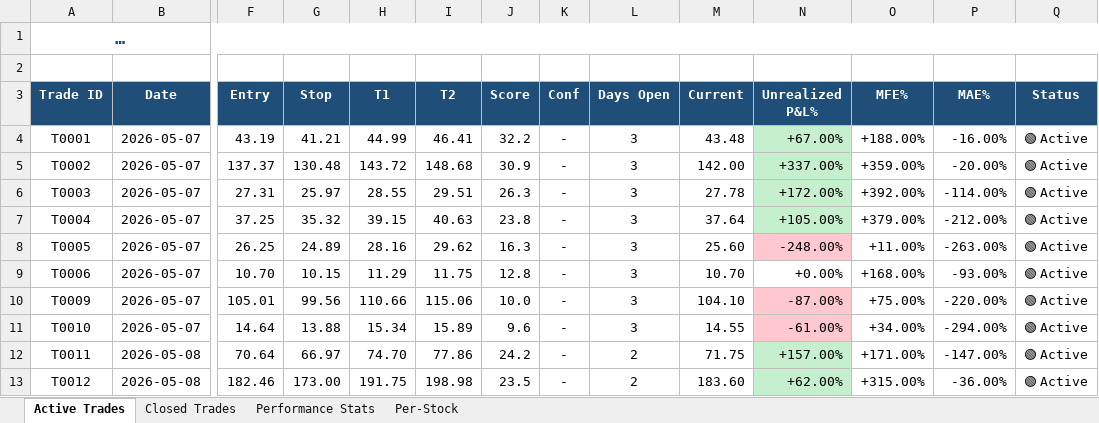
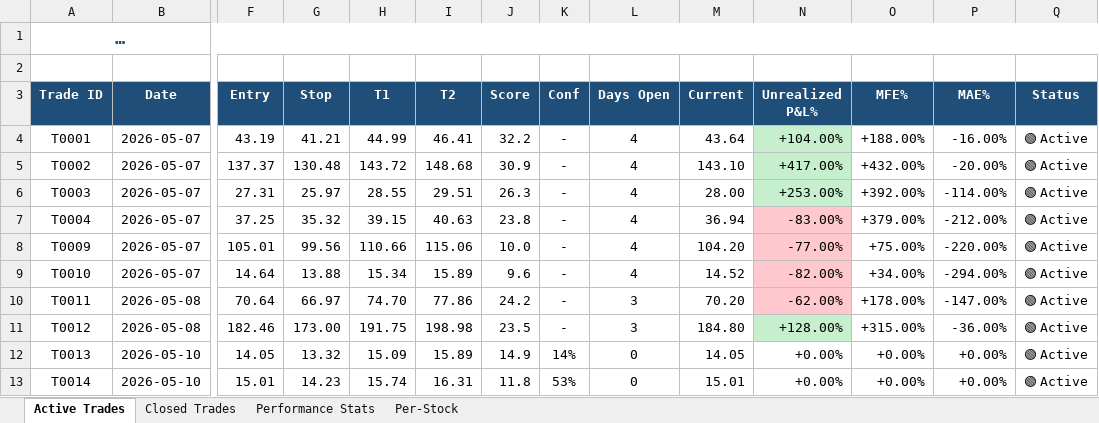
Before and after one commit to dhaher3337-debug/tadawul-swing, an Excel workbook: paper_trades/dashboard_2026-05-10.xlsx, sheet Active Trades, drawn as a sheet; only a part is shown, gaps mark what is left out; long unchanged cells end in …; values as stored, in another font and other column widths than the file's, no borders; removed rows and columns are numbered as before the commit, all else as after; rows hold the shown columns only; the diff names each change by its address in the sheet, - before the commit and + after, or states it on an @@ line.

```diff
--- a/paper_trades/dashboard_2026-05-10.xlsx (sheet Active Trades)
+++ b/paper_trades/dashboard_2026-05-10.xlsx (sheet Active Trades)
-L4:L7 (Days Open): 3
+L4:L7 (Days Open): 4
-M4 (Current): 43.48
+M4 (Current): 43.64
-N4 (Unrealized P&L%): +67.00%
+N4 (Unrealized P&L%): +104.00%
-M5 (Current): 142.00
+M5 (Current): 143.10
-N5 (Unrealized P&L%): +337.00%
+N5 (Unrealized P&L%): +417.00%
-O5 (MFE%): +359.00%
+O5 (MFE%): +432.00%
-M6 (Current): 27.78
+M6 (Current): 28.00
-N6 (Unrealized P&L%): +172.00%
+N6 (Unrealized P&L%): +253.00%
-M7 (Current): 37.64
+M7 (Current): 36.94
-N7 (Unrealized P&L%): +105.00%
+N7 (Unrealized P&L%): -83.00%
-N7 fill: #C6EFCE
+N7 fill: #FFC7CE
-row 8: T0005 | 2026-05-07 | 26.25 | 24.89 | 28.16 | 29.62 | 16.3 | - | 3 | 25.60 | -248.00% | +11.00% | -263.00% | 🟢 Active
-row 9: T0006 | 2026-05-07 | 10.70 | 10.15 | 11.29 | 11.75 | 12.8 | - | 3 | 10.70 | +0.00% | +168.00% | -93.00% | 🟢 Active
-L8:L9 (Days Open): 3
+L8:L9 (Days Open): 4
-M8 (Current): 104.10
+M8 (Current): 104.20
-N8 (Unrealized P&L%): -87.00%
+N8 (Unrealized P&L%): -77.00%
-M9 (Current): 14.55
+M9 (Current): 14.52
-N9 (Unrealized P&L%): -61.00%
+N9 (Unrealized P&L%): -82.00%
-L10:L11 (Days Open): 2
+L10:L11 (Days Open): 3
-M10 (Current): 71.75
+M10 (Current): 70.20
-N10 (Unrealized P&L%): +157.00%
+N10 (Unrealized P&L%): -62.00%
-N10 fill: #C6EFCE
+N10 fill: #FFC7CE
-O10 (MFE%): +171.00%
+O10 (MFE%): +178.00%
-M11 (Current): 183.60
+M11 (Current): 184.80
-N11 (Unrealized P&L%): +62.00%
+N11 (Unrealized P&L%): +128.00%
+row 12: T0013 | 2026-05-10 | 14.05 | 13.32 | 15.09 | 15.89 | 14.9 | 14% | 0 | 14.05 | +0.00% | +0.00% | +0.00% | 🟢 Active
+row 13: T0014 | 2026-05-10 | 15.01 | 14.23 | 15.74 | 16.31 | 11.8 | 53% | 0 | 15.01 | +0.00% | +0.00% | +0.00% | 🟢 Active
```
Also changed, not shown: sheet Performance Stats, sheet Closed Trades, sheet Per-Stock, paper_trades/latest.xlsx, 21 other files.
